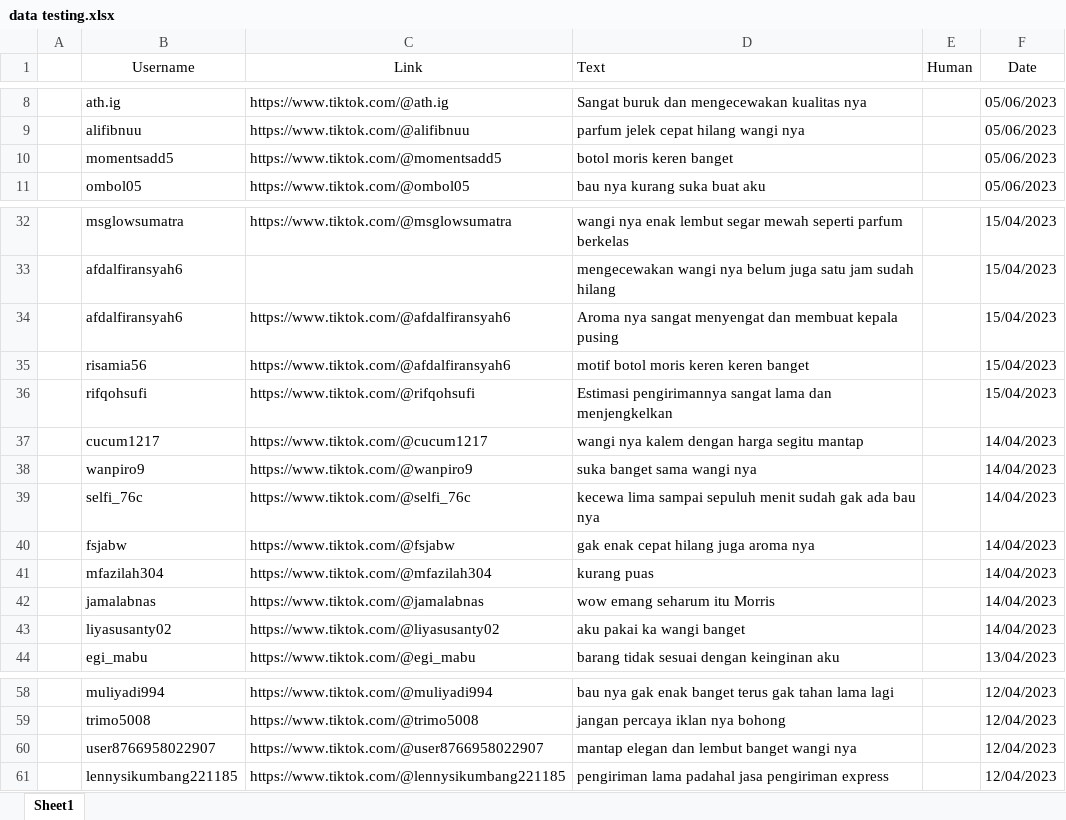
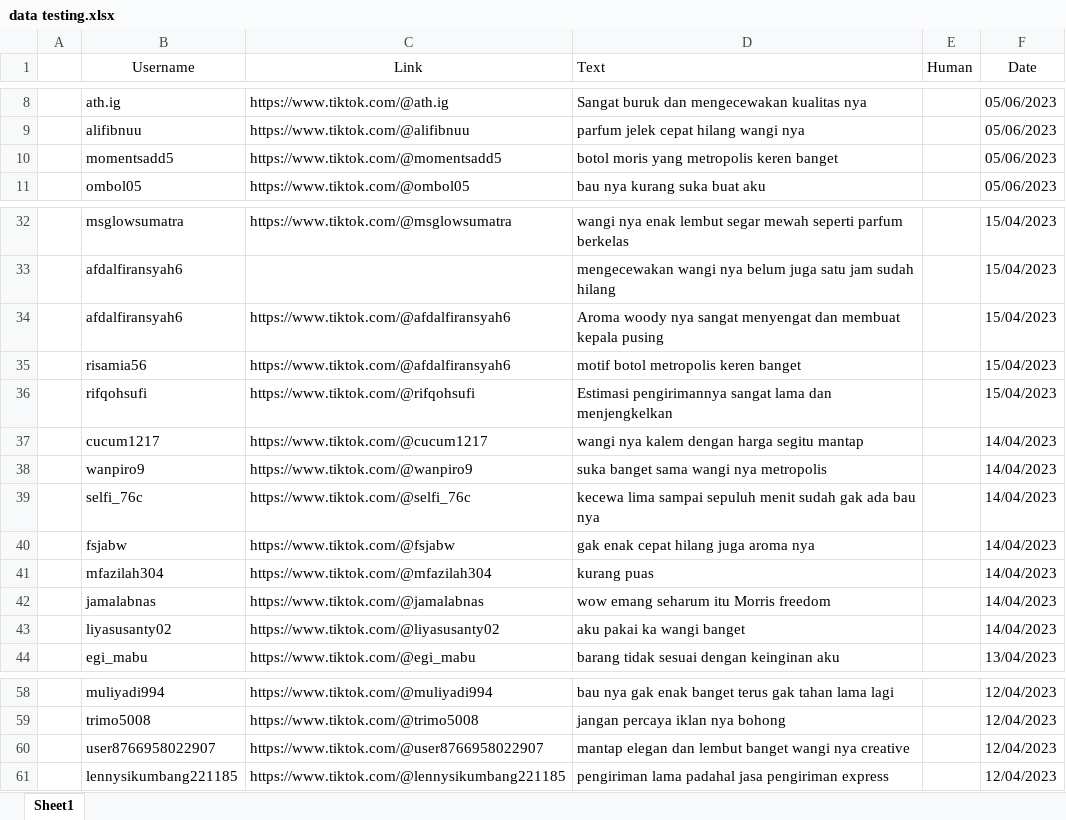
Before and after one commit to rivaldialwi/sentimen-moris, an Excel workbook: data/data testing.xlsx, sheet Sheet1, drawn as a sheet; only a part is shown, gaps mark what is left out; values as stored, in another font and other column widths than the file's, no borders; the diff names each change by its address in the sheet, - before the commit and + after, or states it on an @@ line.

```diff
--- a/data/data testing.xlsx (sheet Sheet1)
+++ b/data/data testing.xlsx (sheet Sheet1)
-D10 (Text): botol moris keren banget
+D10 (Text): botol moris yang metropolis keren banget
-D34 (Text): Aroma nya sangat…
+D34 (Text): Aroma woody nya sangat…
-D35 (Text): motif botol moris keren keren banget
+D35 (Text): motif botol metropolis keren banget
-D38 (Text): suka banget sama wangi nya
+D38 (Text): suka banget sama wangi nya metropolis
-D42 (Text): wow emang seharum itu Morris
+D42 (Text): wow emang seharum itu Morris freedom
-D60 (Text): …wangi nya
+D60 (Text): …wangi nya creative
```
Also changed, not shown: 3 other files.
